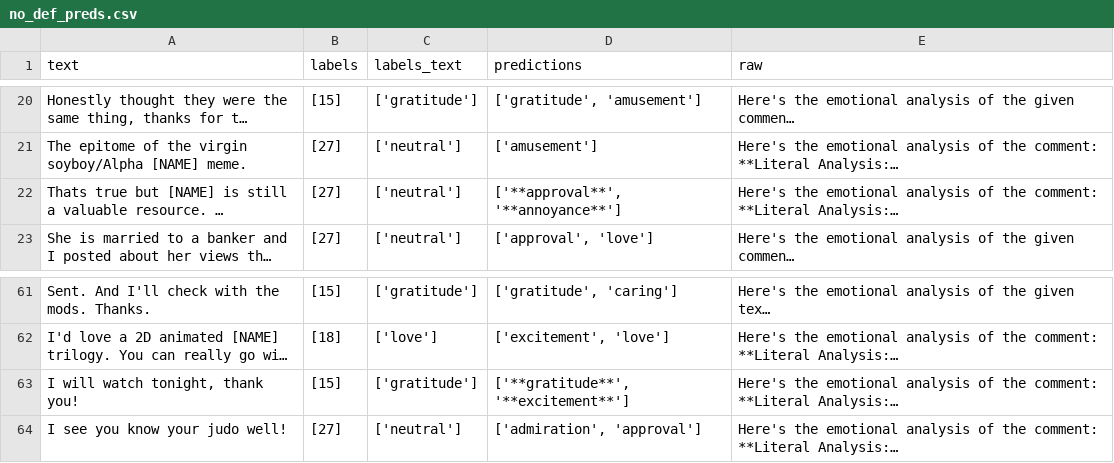
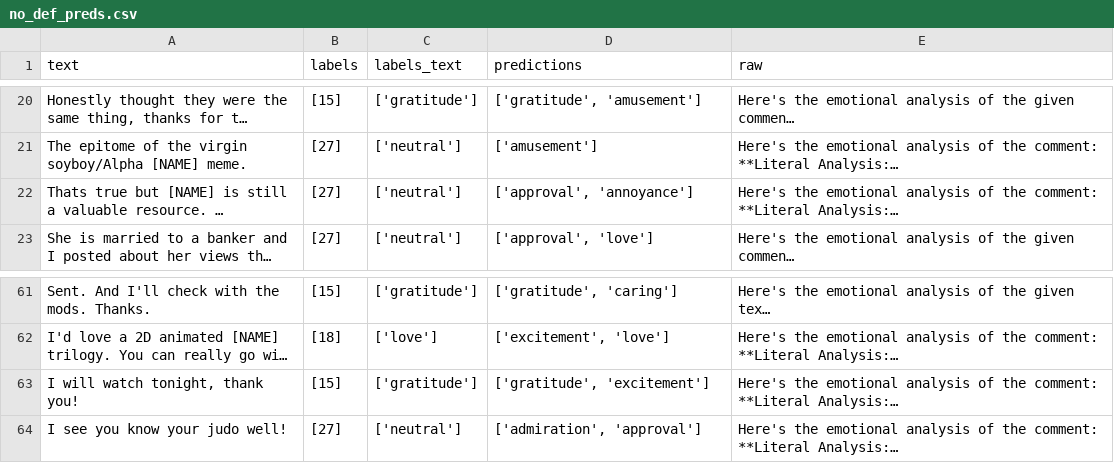
Before and after one commit to AminMohamed-3/LEGO, a CSV file: cleaning/no_def_preds.csv, drawn as a sheet; only a part is shown, gaps mark what is left out; long unchanged cells end in …; the diff names each change by its address in the sheet, - before the commit and + after, or states it on an @@ line.

```diff
--- a/cleaning/no_def_preds.csv
+++ b/cleaning/no_def_preds.csv
-D22 (predictions): ['**approval**', '**annoyance**']
+D22 (predictions): ['approval', 'annoyance']
-D63 (predictions): ['**gratitude**', '**excitement**']
+D63 (predictions): ['gratitude', 'excitement']
```
Also changed, not shown: cleaning/prediction_distances.csv, 4 other files.
